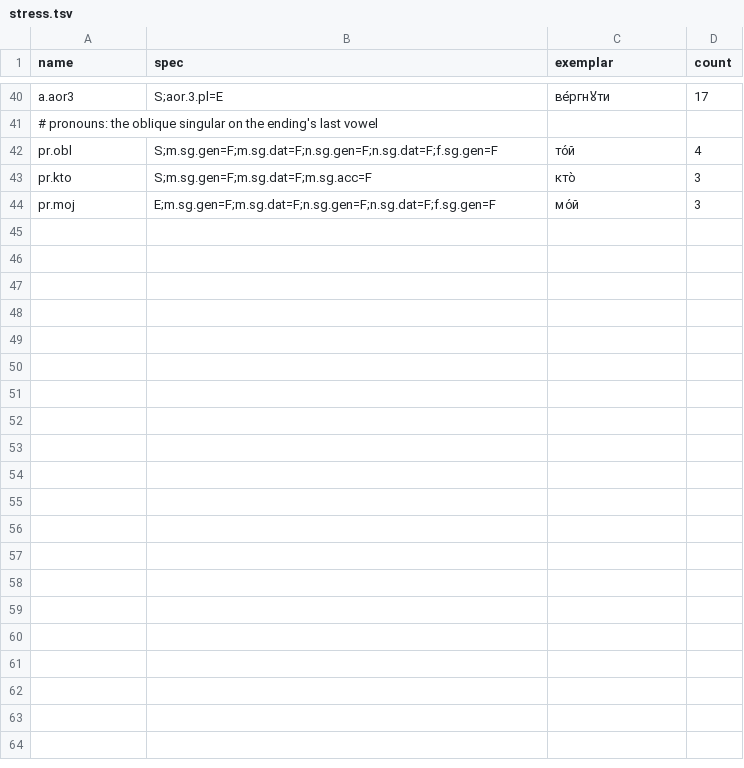
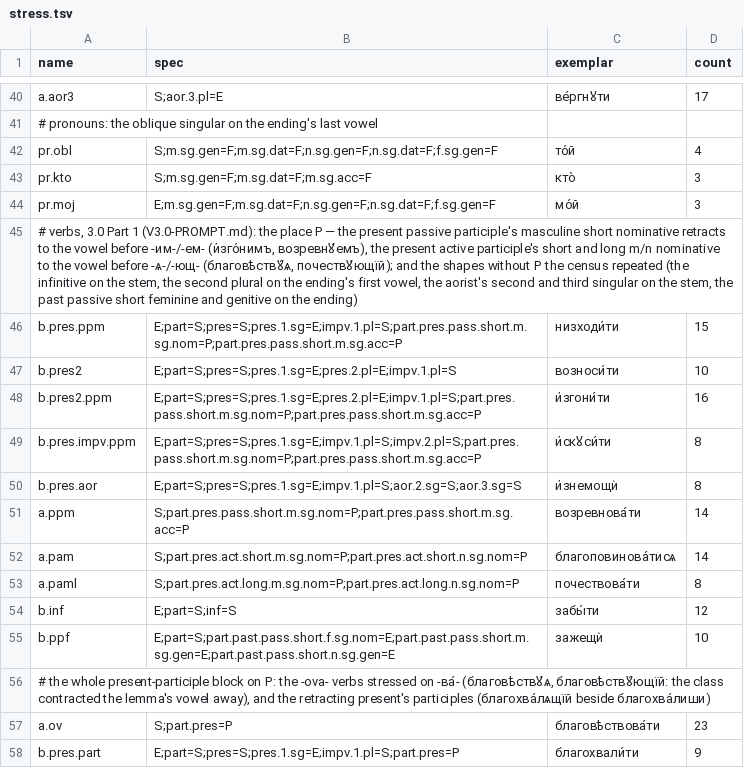
Before and after one commit to gold-silver-copper/church-slavonic, a TSV file: crates/church-slavonic/lexicon/stress.tsv, drawn as a sheet; only a part is shown, gaps mark what is left out; the diff names each change by its address in the sheet, - before the commit and + after, or states it on an @@ line.

Commit message:
v3.0 part 1, steps 1–2 (V3.0-PROMPT.md): the residue's places — the stem place through a derivation is a crate rule (stress::resolve_in over Vowels { base, pre, stem, total }: the lemma's stressed vowel while the stem has it, the derived stem's last vowel where -ова- → -ꙋ- or iotation removed it, never the extension's; the thematic index for a lemma stressed on its ending), Place::Pre and twelve named paradigms from the census (b.pres.ppm, b.pres.part, a.ov, b.inf, b.ppf, …), the most specific block rule wins in Paradigm::place (part.pres=P over part=S); the -надесѧть numerals as a stressed tail (stems=tail=на́десѧть, Letters::tail_stress, the importer writes it, the fitter reads a tailed form as saying nothing): 44 overrides gone; verbs, adjectives, nouns re-imported (reproduction 116,673 / 87,938 / 43,847), lists 1,344 → 1,083, ids unchanged, treebank rebuilt at zero mismatches (one cell 204,710, tagger 185,206), recall unchanged, tests, clippy and the game green; NOTES, CHANGELOG, DESIGN, HANDOFF, the prompt's postscript (what is left: adv-of adverbs, the residue paragraph, the 3.0.0 close, Parts 3–6)

```diff
--- a/crates/church-slavonic/lexicon/stress.tsv
+++ b/crates/church-slavonic/lexicon/stress.tsv
+row 45: # verbs, 3.0 Part 1 (V3.0-PROMPT.md): the place P — the present passive participle's masculine short nominative retracts to the vowel before -им-/-ем- (и҆зго́нимъ, возревнꙋ́емъ), the present active participle's short and long m/n nominative to the vowel before -ѧ-/-ющ- (благовѣствꙋ́ѧ, почествꙋ́ющїй); and the shapes without P the census repeated (the infinitive on the stem, the second plural on the ending's first vowel, the aorist's second and third singular on the stem, the past passive short feminine and genitive on the ending)
+row 46: b.pres.ppm | E;part=S;pres=S;pres.1.sg=E;impv.1.pl=S;part.pres.pass.short.m.sg.nom=P;part.pres.pass.short.m.sg.acc=P | низходи́ти | 15
+row 47: b.pres2 | E;part=S;pres=S;pres.1.sg=E;pres.2.pl=E;impv.1.pl=S | возноси́ти | 10
+row 48: b.pres2.ppm | E;part=S;pres=S;pres.1.sg=E;pres.2.pl=E;impv.1.pl=S;part.pres.pass.short.m.sg.nom=P;part.pres.pass.short.m.sg.acc=P | и҆згони́ти | 16
+row 49: b.pres.impv.ppm | E;part=S;pres=S;pres.1.sg=E;impv.1.pl=S;impv.2.pl=S;part.pres.pass.short.m.sg.nom=P;part.pres.pass.short.m.sg.acc=P | и҆скꙋси́ти | 8
+row 50: b.pres.aor | E;part=S;pres=S;pres.1.sg=E;impv.1.pl=S;aor.2.sg=S;aor.3.sg=S | и҆знемощѝ | 8
+row 51: a.ppm | S;part.pres.pass.short.m.sg.nom=P;part.pres.pass.short.m.sg.acc=P | возревнова́ти | 14
+row 52: a.pam | S;part.pres.act.short.m.sg.nom=P;part.pres.act.short.n.sg.nom=P | благоповинова́тисѧ | 14
+row 53: a.paml | S;part.pres.act.long.m.sg.nom=P;part.pres.act.long.n.sg.nom=P | почествова́ти | 8
+row 54: b.inf | E;part=S;inf=S | забы́ти | 12
+row 55: b.ppf | E;part=S;part.past.pass.short.f.sg.nom=E;part.past.pass.short.m.sg.gen=E;part.past.pass.short.n.sg.gen=E | зажещѝ | 10
+row 56: # the whole present-participle block on P: the -ova- verbs stressed on -ва́- (благовѣствꙋ́ѧ, благовѣствꙋ́ющїй: the class contracted the lemma's vowel away), and the retracting present's participles (благохва́лѧщїй beside благохва́лиши)
+row 57: a.ov | S;part.pres=P | благовѣствова́ти | 23
+row 58: b.pres.part | E;part=S;pres=S;pres.1.sg=E;impv.1.pl=S;part.pres=P | благохвали́ти | 9
```
Also changed, not shown: 14 other files.
